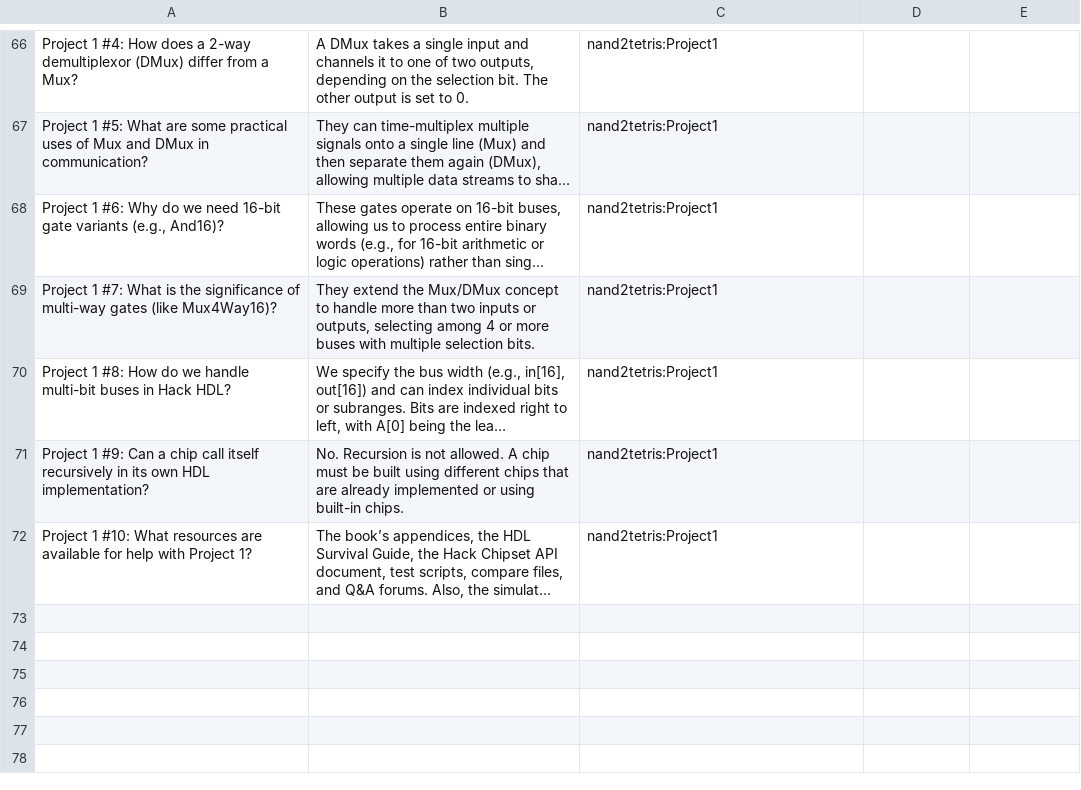
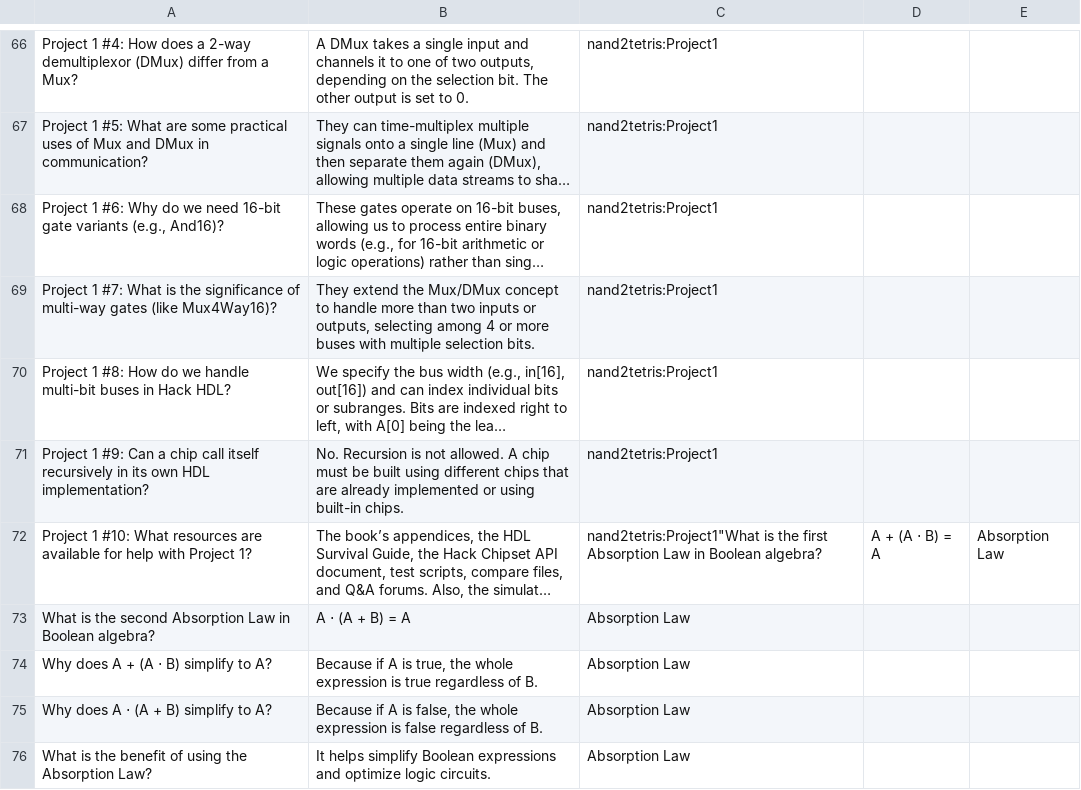
Before and after one commit to danyadanch/nand2tetris, a CSV file: modules/module_1/anki.csv, drawn as a sheet; only a part is shown, gaps mark what is left out; long unchanged cells end in …; the diff names each change by its address in the sheet, - before the commit and + after, or states it on an @@ line.

Commit message:
anki: absortion laws

```diff
--- a/modules/module_1/anki.csv
+++ b/modules/module_1/anki.csv
-C72: nand2tetris:Project1
+C72: nand2tetris:Project1"What is the first Absorption Law in Boolean algebra?
-D72: (empty)
+D72: A + (A ⋅ B) = A
-E72: (empty)
+E72: Absorption Law
+row 73: What is the second Absorption Law in Boolean algebra? | A ⋅ (A + B) = A | Absorption Law
+row 74: Why does A + (A ⋅ B) simplify to A? | Because if A is true, the whole expression is true regardless of B. | Absorption Law
+row 75: Why does A ⋅ (A + B) simplify to A? | Because if A is false, the whole expression is false regardless of B. | Absorption Law
+row 76: What is the benefit of using the Absorption Law? | It helps simplify Boolean expressions and optimize logic circuits. | Absorption Law
```
Also changed, not shown: 1 other file.
